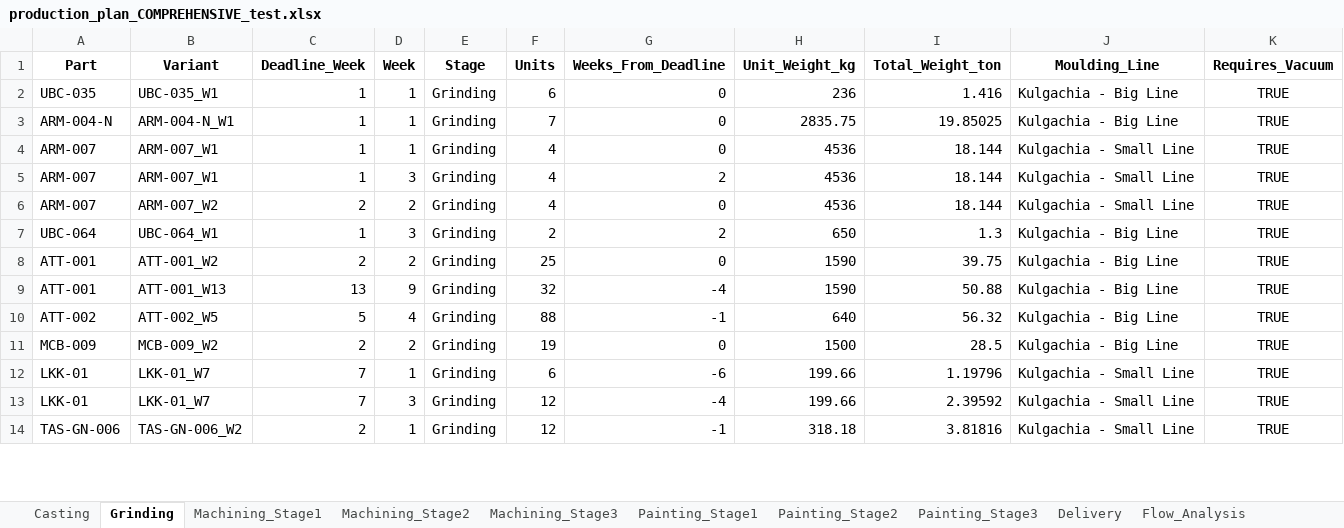
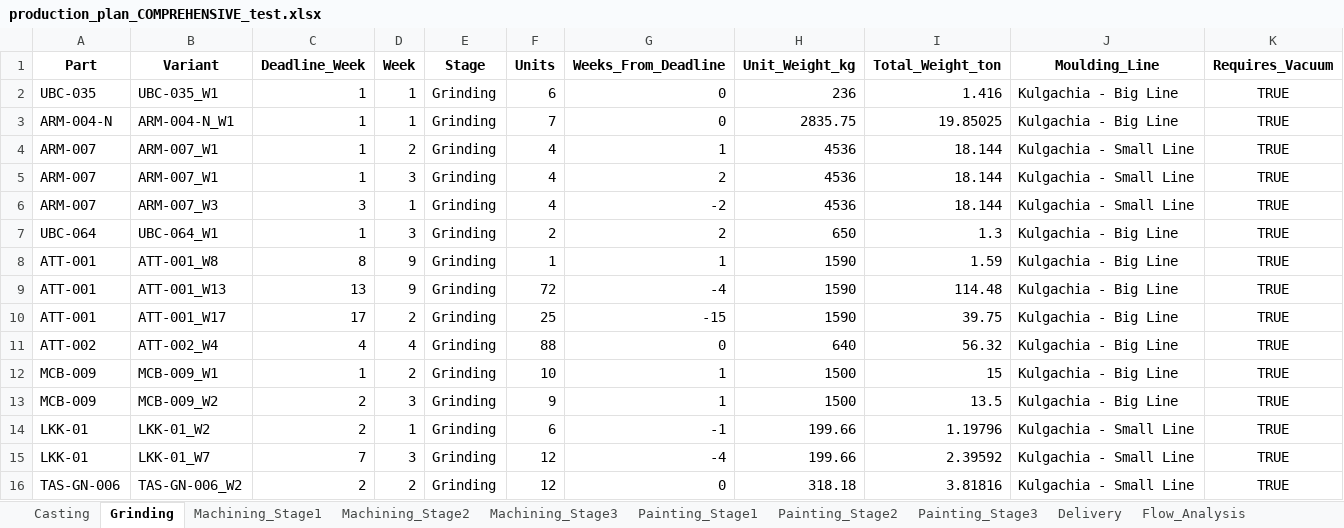
Before and after one commit to Monishkumarvr/PP-C, an Excel workbook: production_plan_COMPREHENSIVE_test.xlsx, sheet Grinding, drawn as a sheet; only a part is shown; values as stored, in another font and other column widths than the file's, no borders; addresses are those after the commit; the diff covers the shown part only; the diff names each change by its address in the sheet, - before the commit and + after, or states it on an @@ line.

```diff
--- a/production_plan_COMPREHENSIVE_test.xlsx (sheet Grinding)
+++ b/production_plan_COMPREHENSIVE_test.xlsx (sheet Grinding)
-D4 (Week): 1
+D4 (Week): 2
-G4 (Weeks_From_Deadline): 0
+G4 (Weeks_From_Deadline): 1
-B6 (Variant): ARM-007_W2
+B6 (Variant): ARM-007_W3
-C6 (Deadline_Week): 2
+C6 (Deadline_Week): 3
-D6 (Week): 2
+D6 (Week): 1
-G6 (Weeks_From_Deadline): 0
+G6 (Weeks_From_Deadline): -2
-B8 (Variant): ATT-001_W2
+B8 (Variant): ATT-001_W8
-C8 (Deadline_Week): 2
+C8 (Deadline_Week): 8
-D8 (Week): 2
+D8 (Week): 9
-F8 (Units): 25
+F8 (Units): 1
-G8 (Weeks_From_Deadline): 0
+G8 (Weeks_From_Deadline): 1
-I8 (Total_Weight_ton): 39.75
+I8 (Total_Weight_ton): 1.59
-F9 (Units): 32
+F9 (Units): 72
-I9 (Total_Weight_ton): 50.88
+I9 (Total_Weight_ton): 114.48
+row 10: ATT-001 | ATT-001_W17 | 17 | 2 | Grinding | 25 | -15 | 1590 | 39.75 | Kulgachia - Big Line | TRUE
-B11 (Variant): ATT-002_W5
+B11 (Variant): ATT-002_W4
-C11 (Deadline_Week): 5
+C11 (Deadline_Week): 4
-G11 (Weeks_From_Deadline): -1
+G11 (Weeks_From_Deadline): 0
+row 12: MCB-009 | MCB-009_W1 | 1 | 2 | Grinding | 10 | 1 | 1500 | 15 | Kulgachia - Big Line | TRUE
-D13 (Week): 2
+D13 (Week): 3
-F13 (Units): 19
+F13 (Units): 9
-G13 (Weeks_From_Deadline): 0
+G13 (Weeks_From_Deadline): 1
-I13 (Total_Weight_ton): 28.5
+I13 (Total_Weight_ton): 13.5
-B14 (Variant): LKK-01_W7
+B14 (Variant): LKK-01_W2
-C14 (Deadline_Week): 7
+C14 (Deadline_Week): 2
-G14 (Weeks_From_Deadline): -6
+G14 (Weeks_From_Deadline): -1
-D16 (Week): 1
+D16 (Week): 2
-G16 (Weeks_From_Deadline): -1
+G16 (Weeks_From_Deadline): 0
```
Also changed, not shown: 14 added rows, 5 removed rows and 156 edited cells elsewhere in this sheet, sheet Part_Daily_Schedule, sheet Casting, sheet Pattern_Changeovers, sheet Shipment_Allocation, sheet Daily_Schedule, sheet Shipment_Schedule, 15 more sheets.
